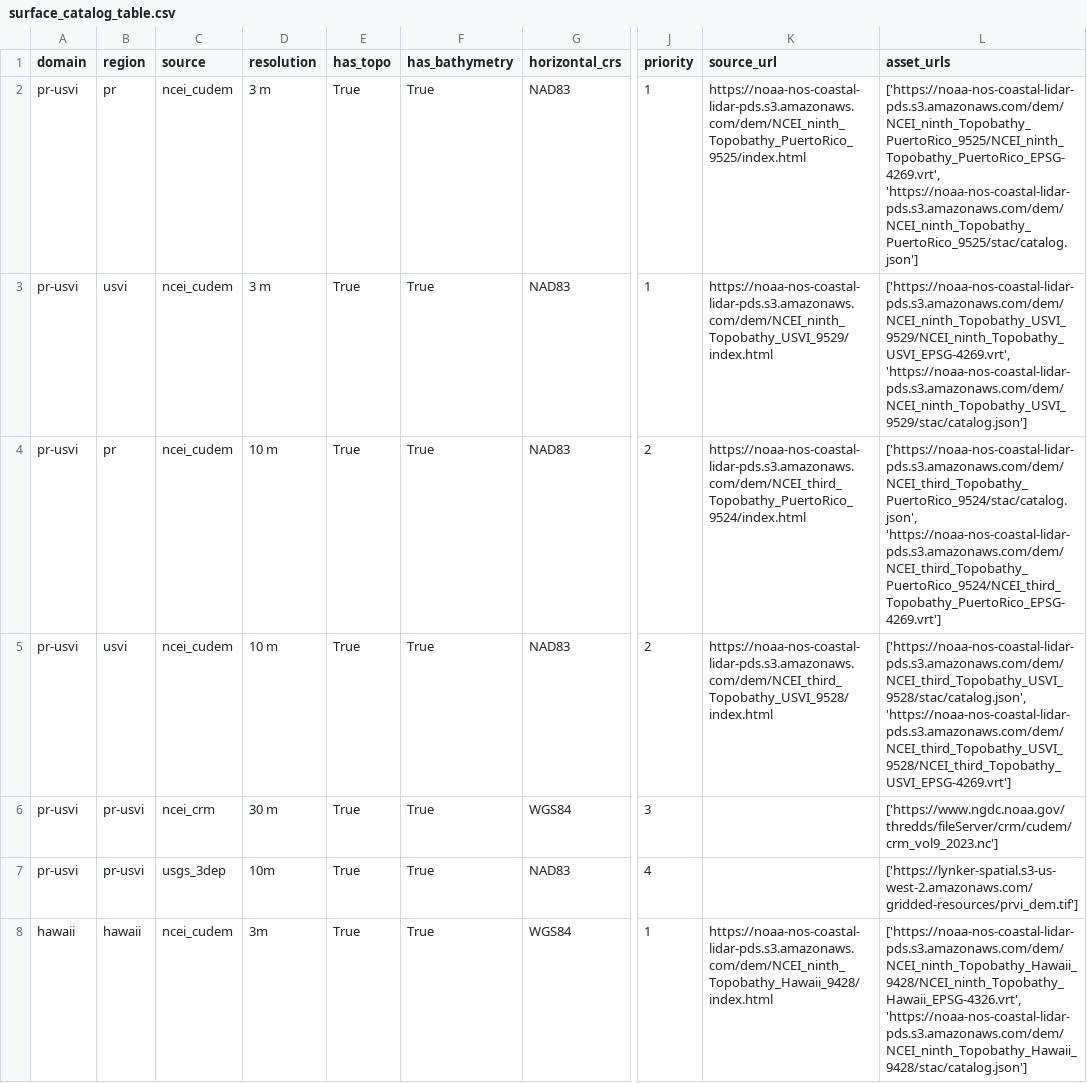
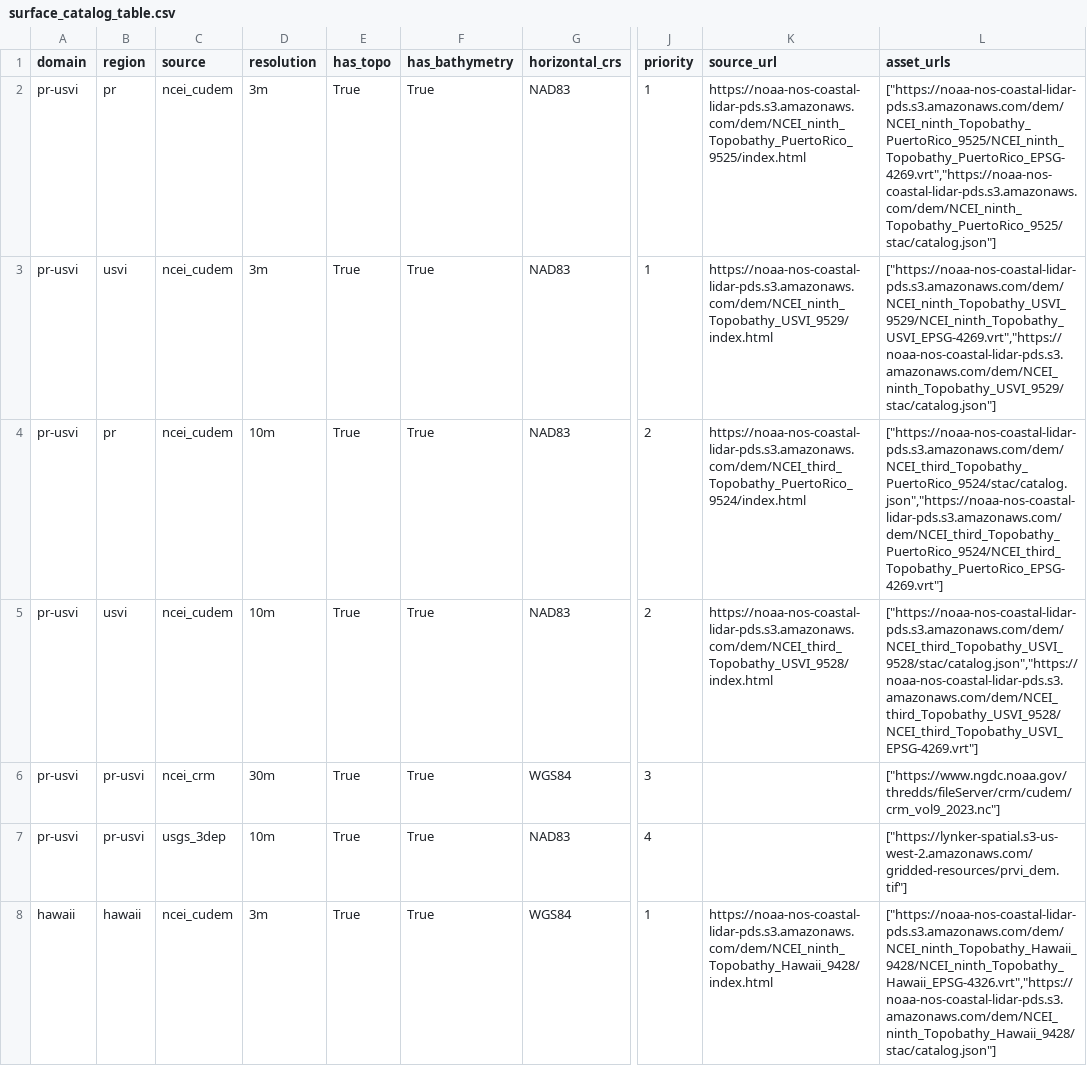
Before and after one commit to owp-spatial/elevation-sources, a CSV file: inst/extdata/surface_catalog_table.csv, drawn as a sheet; only a part is shown, gaps mark what is left out; the diff covers the shown part only; the diff names each change by its address in the sheet, - before the commit and + after, or states it on an @@ line.

Commit message:
updated base surface_catalog_table.csv to have properly json encoding on asset_urls column, updated catalog_table.R data script to use jsonlite toJSON on new asset_urls vectors

```diff
--- a/inst/extdata/surface_catalog_table.csv
+++ b/inst/extdata/surface_catalog_table.csv
-D2:D3 (resolution): 3 m
+D2:D3 (resolution): 3m
-L2 (asset_urls): ['https://noaa-nos-coastal-lidar-pds.s3.amazonaws.com/dem/NCEI_ninth_Topobathy_PuertoRico_9525/NCEI_ninth_Topobathy_PuertoRico_EPSG-4269.vrt', 'https://noaa-nos-coastal-lidar-pds.s3.amazonaws.com/dem/NCEI_ninth_Topobathy_PuertoRico_9525/stac/catalog.json']
+L2 (asset_urls): ["https://noaa-nos-coastal-lidar-pds.s3.amazonaws.com/dem/NCEI_ninth_Topobathy_PuertoRico_9525/NCEI_ninth_Topobathy_PuertoRico_EPSG-4269.vrt","https://noaa-nos-coastal-lidar-pds.s3.amazonaws.com/dem/NCEI_ninth_Topobathy_PuertoRico_9525/stac/catalog.json"]
-L3 (asset_urls): ['https://noaa-nos-coastal-lidar-pds.s3.amazonaws.com/dem/NCEI_ninth_Topobathy_USVI_9529/NCEI_ninth_Topobathy_USVI_EPSG-4269.vrt', 'https://noaa-nos-coastal-lidar-pds.s3.amazonaws.com/dem/NCEI_ninth_Topobathy_USVI_9529/stac/catalog.json']
+L3 (asset_urls): ["https://noaa-nos-coastal-lidar-pds.s3.amazonaws.com/dem/NCEI_ninth_Topobathy_USVI_9529/NCEI_ninth_Topobathy_USVI_EPSG-4269.vrt","https://noaa-nos-coastal-lidar-pds.s3.amazonaws.com/dem/NCEI_ninth_Topobathy_USVI_9529/stac/catalog.json"]
-D4:D5 (resolution): 10 m
+D4:D5 (resolution): 10m
-L4 (asset_urls): ['https://noaa-nos-coastal-lidar-pds.s3.amazonaws.com/dem/NCEI_third_Topobathy_PuertoRico_9524/stac/catalog.json', 'https://noaa-nos-coastal-lidar-pds.s3.amazonaws.com/dem/NCEI_third_Topobathy_PuertoRico_9524/NCEI_third_Topobathy_PuertoRico_EPSG-4269.vrt']
+L4 (asset_urls): ["https://noaa-nos-coastal-lidar-pds.s3.amazonaws.com/dem/NCEI_third_Topobathy_PuertoRico_9524/stac/catalog.json","https://noaa-nos-coastal-lidar-pds.s3.amazonaws.com/dem/NCEI_third_Topobathy_PuertoRico_9524/NCEI_third_Topobathy_PuertoRico_EPSG-4269.vrt"]
-L5 (asset_urls): ['https://noaa-nos-coastal-lidar-pds.s3.amazonaws.com/dem/NCEI_third_Topobathy_USVI_9528/stac/catalog.json', 'https://noaa-nos-coastal-lidar-pds.s3.amazonaws.com/dem/NCEI_third_Topobathy_USVI_9528/NCEI_third_Topobathy_USVI_EPSG-4269.vrt']
+L5 (asset_urls): ["https://noaa-nos-coastal-lidar-pds.s3.amazonaws.com/dem/NCEI_third_Topobathy_USVI_9528/stac/catalog.json","https://noaa-nos-coastal-lidar-pds.s3.amazonaws.com/dem/NCEI_third_Topobathy_USVI_9528/NCEI_third_Topobathy_USVI_EPSG-4269.vrt"]
-D6 (resolution): 30 m
+D6 (resolution): 30m
-L6 (asset_urls): ['https://www.ngdc.noaa.gov/thredds/fileServer/crm/cudem/crm_vol9_2023.nc']
+L6 (asset_urls): ["https://www.ngdc.noaa.gov/thredds/fileServer/crm/cudem/crm_vol9_2023.nc"]
-L7 (asset_urls): ['https://lynker-spatial.s3-us-west-2.amazonaws.com/gridded-resources/prvi_dem.tif']
+L7 (asset_urls): ["https://lynker-spatial.s3-us-west-2.amazonaws.com/gridded-resources/prvi_dem.tif"]
-L8 (asset_urls): ['https://noaa-nos-coastal-lidar-pds.s3.amazonaws.com/dem/NCEI_ninth_Topobathy_Hawaii_9428/NCEI_ninth_Topobathy_Hawaii_EPSG-4326.vrt', 'https://noaa-nos-coastal-lidar-pds.s3.amazonaws.com/dem/NCEI_ninth_Topobathy_Hawaii_9428/stac/catalog.json']
+L8 (asset_urls): ["https://noaa-nos-coastal-lidar-pds.s3.amazonaws.com/dem/NCEI_ninth_Topobathy_Hawaii_9428/NCEI_ninth_Topobathy_Hawaii_EPSG-4326.vrt","https://noaa-nos-coastal-lidar-pds.s3.amazonaws.com/dem/NCEI_ninth_Topobathy_Hawaii_9428/stac/catalog.json"]
```
Also changed, not shown: 80 edited cells elsewhere in this file, 3 other files.
